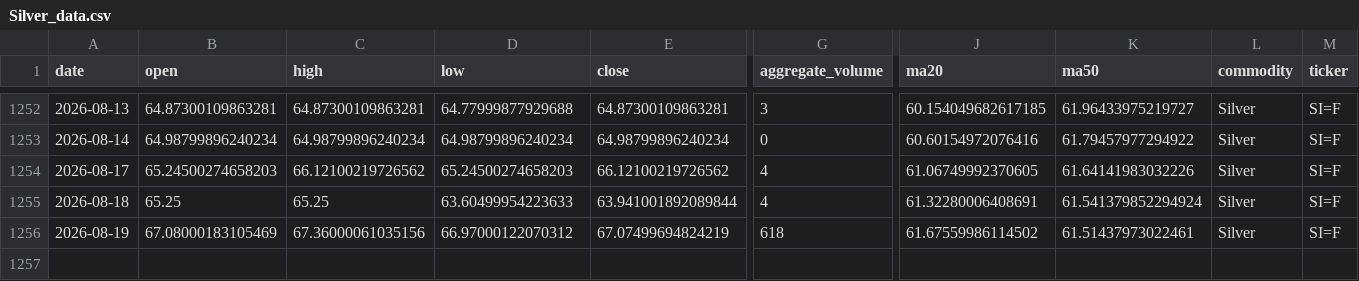
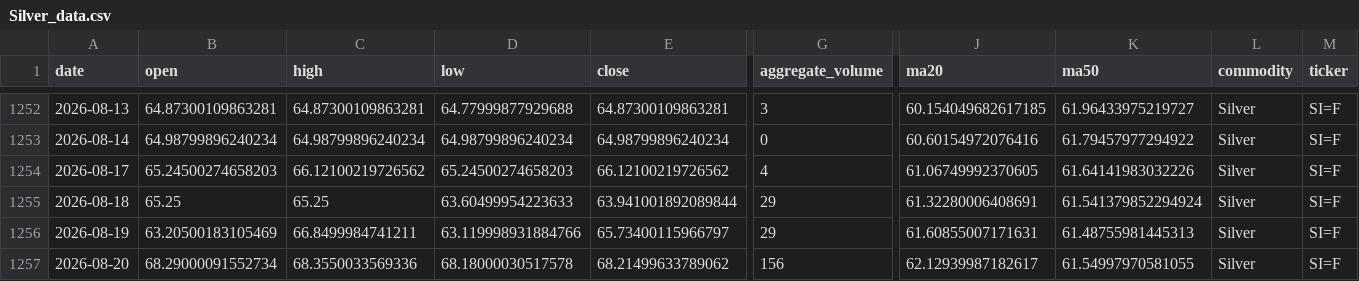
Before and after one commit to jjch1986/price-chart-site, a CSV file: data/Silver_data.csv, drawn as a sheet; only a part is shown, gaps mark what is left out; rows hold the shown columns only; the diff names each change by its address in the sheet, - before the commit and + after, or states it on an @@ line.

```diff
--- a/data/Silver_data.csv
+++ b/data/Silver_data.csv
-G1255 (aggregate_volume): 4
+G1255 (aggregate_volume): 29
-B1256 (open): 67.08000183105469
+B1256 (open): 63.20500183105469
-C1256 (high): 67.36000061035156
+C1256 (high): 66.8499984741211
-D1256 (low): 66.97000122070312
+D1256 (low): 63.119998931884766
-E1256 (close): 67.07499694824219
+E1256 (close): 65.73400115966797
-G1256 (aggregate_volume): 618
+G1256 (aggregate_volume): 29
-J1256 (ma20): 61.67559986114502
+J1256 (ma20): 61.60855007171631
-K1256 (ma50): 61.51437973022461
+K1256 (ma50): 61.48755981445313
+row 1257: 2026-08-20 | 68.29000091552734 | 68.3550033569336 | 68.18000030517578 | 68.21499633789062 | 156 | 62.12939987182617 | 61.54997970581055 | Silver | SI=F
```
Also changed, not shown: data/Brent_data.csv, data/Copper_data.csv, 21 other files.
